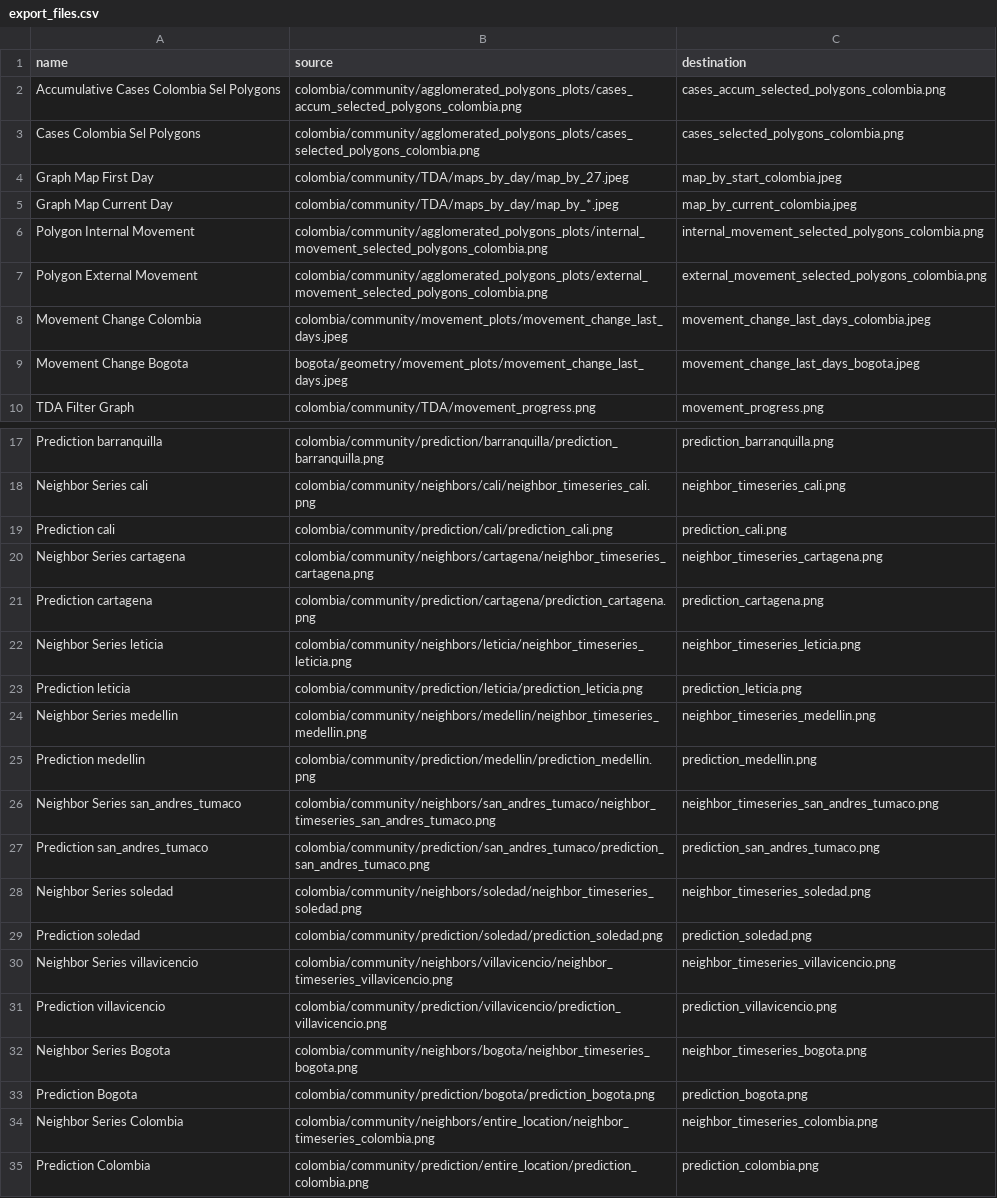
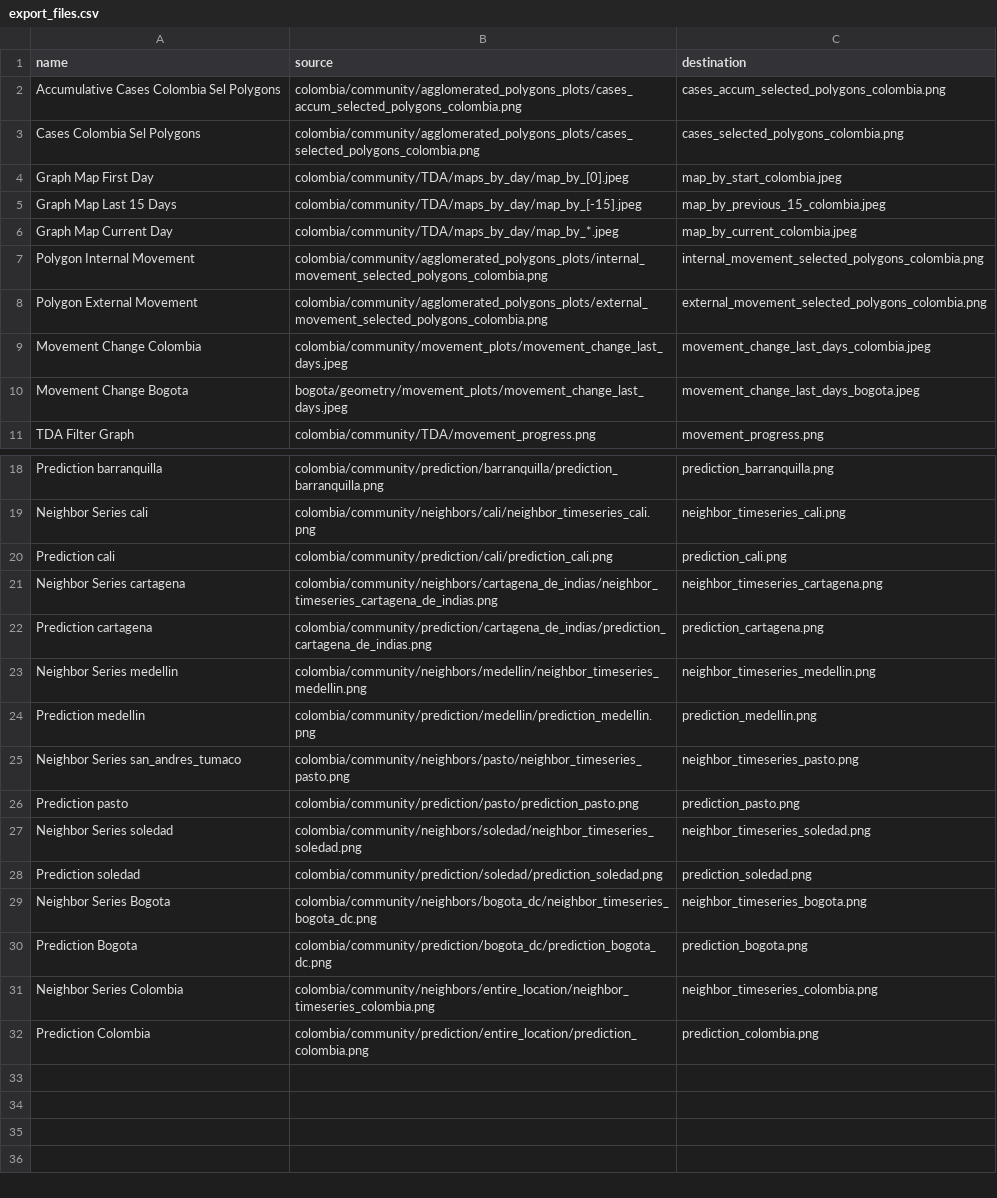
Before and after one commit to Data-Lama/covid_geoinsights_pipeline, a CSV file: pipeline_scripts/configuration/export_files.csv, drawn as a sheet; only a part is shown, gaps mark what is left out.

```diff
--- a/pipeline_scripts/configuration/export_files.csv
+++ b/pipeline_scripts/configuration/export_files.csv
@@ -3,3 +3,4 @@ Accumulative Cases Colombia Sel Polygons,colombia/community/agglomerated_polygon
 Cases Colombia Sel Polygons,colombia/community/agglomerated_polygons_plots/cases_selected_polygons_colombia.png,cases_selected_polygons_colombia.png
-Graph Map First Day,colombia/community/TDA/maps_by_day/map_by_27.jpeg,map_by_start_colombia.jpeg
+Graph Map First Day,colombia/community/TDA/maps_by_day/map_by_[0].jpeg,map_by_start_colombia.jpeg
+Graph Map Last 15 Days,colombia/community/TDA/maps_by_day/map_by_[-15].jpeg,map_by_previous_15_colombia.jpeg
 Graph Map Current Day,colombia/community/TDA/maps_by_day/map_by_*.jpeg,map_by_current_colombia.jpeg
@@ -19,16 +20,12 @@ Neighbor Series cali,colombia/community/neighbors/cali/neighbor_timeseries_cali.
 Prediction cali,colombia/community/prediction/cali/prediction_cali.png,prediction_cali.png
-Neighbor Series cartagena,colombia/community/neighbors/cartagena/neighbor_timeseries_cartagena.png,neighbor_timeseries_cartagena.png
-Prediction cartagena,colombia/community/prediction/cartagena/prediction_cartagena.png,prediction_cartagena.png
-Neighbor Series leticia,colombia/community/neighbors/leticia/neighbor_timeseries_leticia.png,neighbor_timeseries_leticia.png
-Prediction leticia,colombia/community/prediction/leticia/prediction_leticia.png,prediction_leticia.png
+Neighbor Series cartagena,colombia/community/neighbors/cartagena_de_indias/neighbor_timeseries_cartagena_de_indias.png,neighbor_timeseries_cartagena.png
+Prediction cartagena,colombia/community/prediction/cartagena_de_indias/prediction_cartagena_de_indias.png,prediction_cartagena.png
 Neighbor Series medellin,colombia/community/neighbors/medellin/neighbor_timeseries_medellin.png,neighbor_timeseries_medellin.png
 Prediction medellin,colombia/community/prediction/medellin/prediction_medellin.png,prediction_medellin.png
-Neighbor Series san_andres_tumaco,colombia/community/neighbors/san_andres_tumaco/neighbor_timeseries_san_andres_tumaco.png,neighbor_timeseries_san_andres_tumaco.png
-Prediction san_andres_tumaco,colombia/community/prediction/san_andres_tumaco/prediction_san_andres_tumaco.png,prediction_san_andres_tumaco.png
+Neighbor Series san_andres_tumaco,colombia/community/neighbors/pasto/neighbor_timeseries_pasto.png,neighbor_timeseries_pasto.png
+Prediction pasto,colombia/community/prediction/pasto/prediction_pasto.png,prediction_pasto.png
 Neighbor Series soledad,colombia/community/neighbors/soledad/neighbor_timeseries_soledad.png,neighbor_timeseries_soledad.png
 Prediction soledad,colombia/community/prediction/soledad/prediction_soledad.png,prediction_soledad.png
-Neighbor Series villavicencio,colombia/community/neighbors/villavicencio/neighbor_timeseries_villavicencio.png,neighbor_timeseries_villavicencio.png
-Prediction villavicencio,colombia/community/prediction/villavicencio/prediction_villavicencio.png,prediction_villavicencio.png
-Neighbor Series Bogota,colombia/community/neighbors/bogota/neighbor_timeseries_bogota.png,neighbor_timeseries_bogota.png
-Prediction Bogota,colombia/community/prediction/bogota/prediction_bogota.png,prediction_bogota.png
+Neighbor Series Bogota,colombia/community/neighbors/bogota_dc/neighbor_timeseries_bogota_dc.png,neighbor_timeseries_bogota.png
+Prediction Bogota,colombia/community/prediction/bogota_dc/prediction_bogota_dc.png,prediction_bogota.png
 Neighbor Series Colombia,colombia/community/neighbors/entire_location/neighbor_timeseries_colombia.png,neighbor_timeseries_colombia.png
```
Also changed, not shown: pipeline_scripts/configuration/facebook_extraction.csv, pipeline_scripts/configuration/selected_excecutions.csv, 14 other files.
